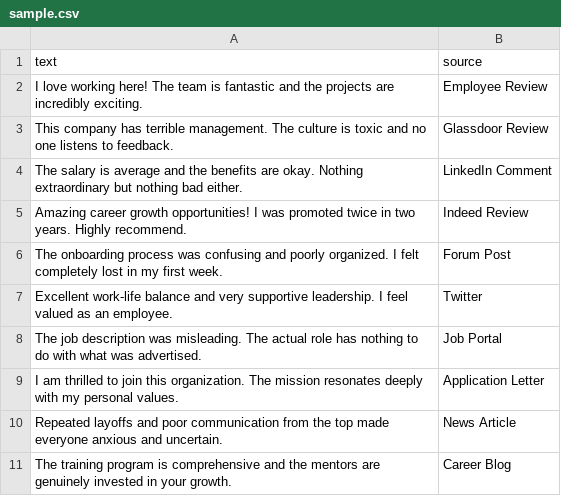
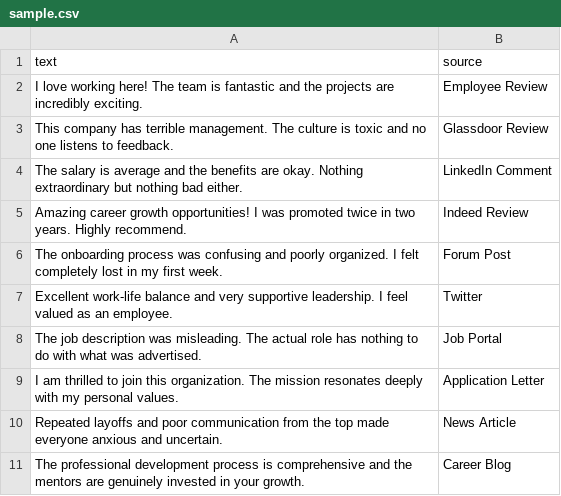
Before and after one commit to BGangaSaketh/AI-Powered-Career-Intelligence-Platform, a CSV file: sample_inputs/sample.csv, drawn as a sheet.

```diff
--- a/sample_inputs/sample.csv
+++ b/sample_inputs/sample.csv
@@ -10,2 +10,2 @@ text,source
 "Repeated layoffs and poor communication from the top made everyone anxious and uncertain.",News Article
-"The training program is comprehensive and the mentors are genuinely invested in your growth.",Career Blog
+"The professional development process is comprehensive and the mentors are genuinely invested in your growth.",Career Blog
```
Also changed, not shown: 27 other files.
